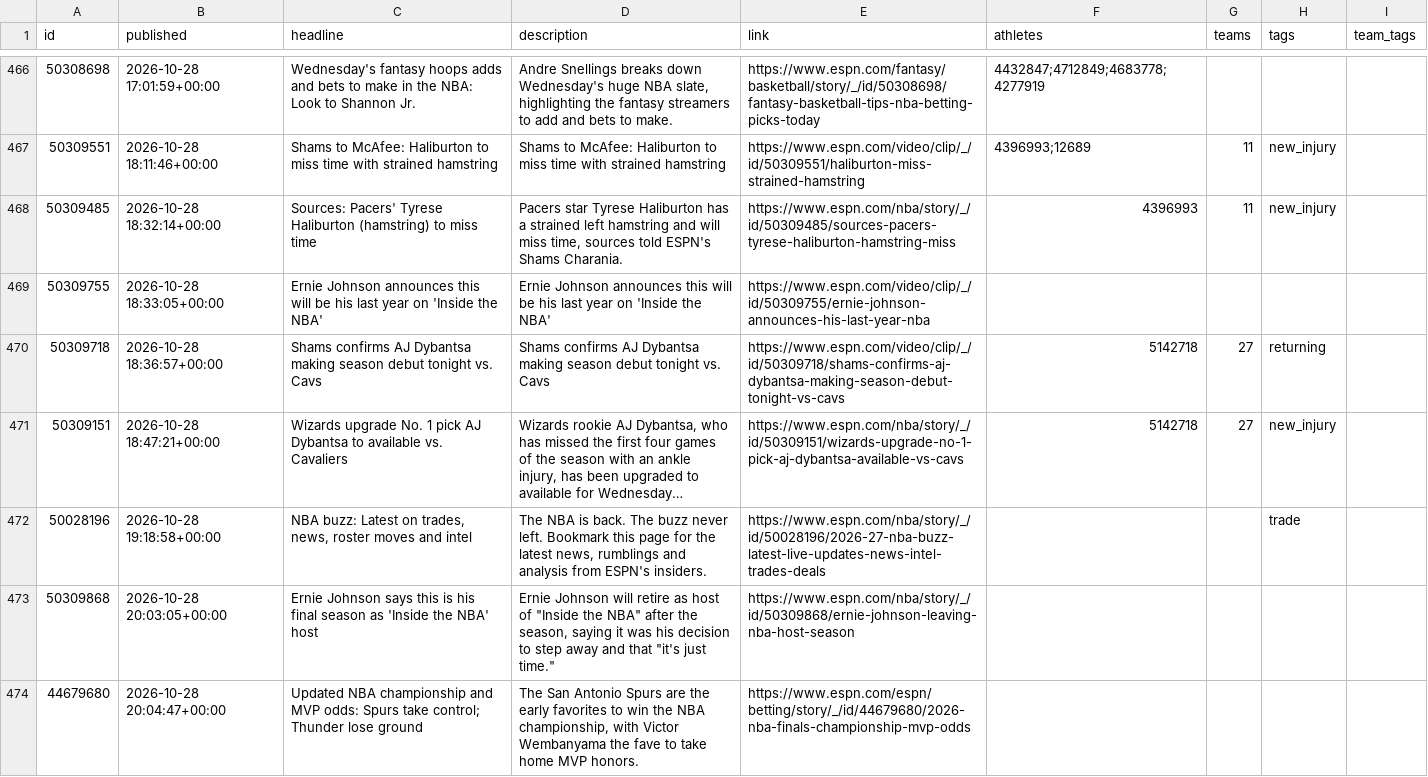
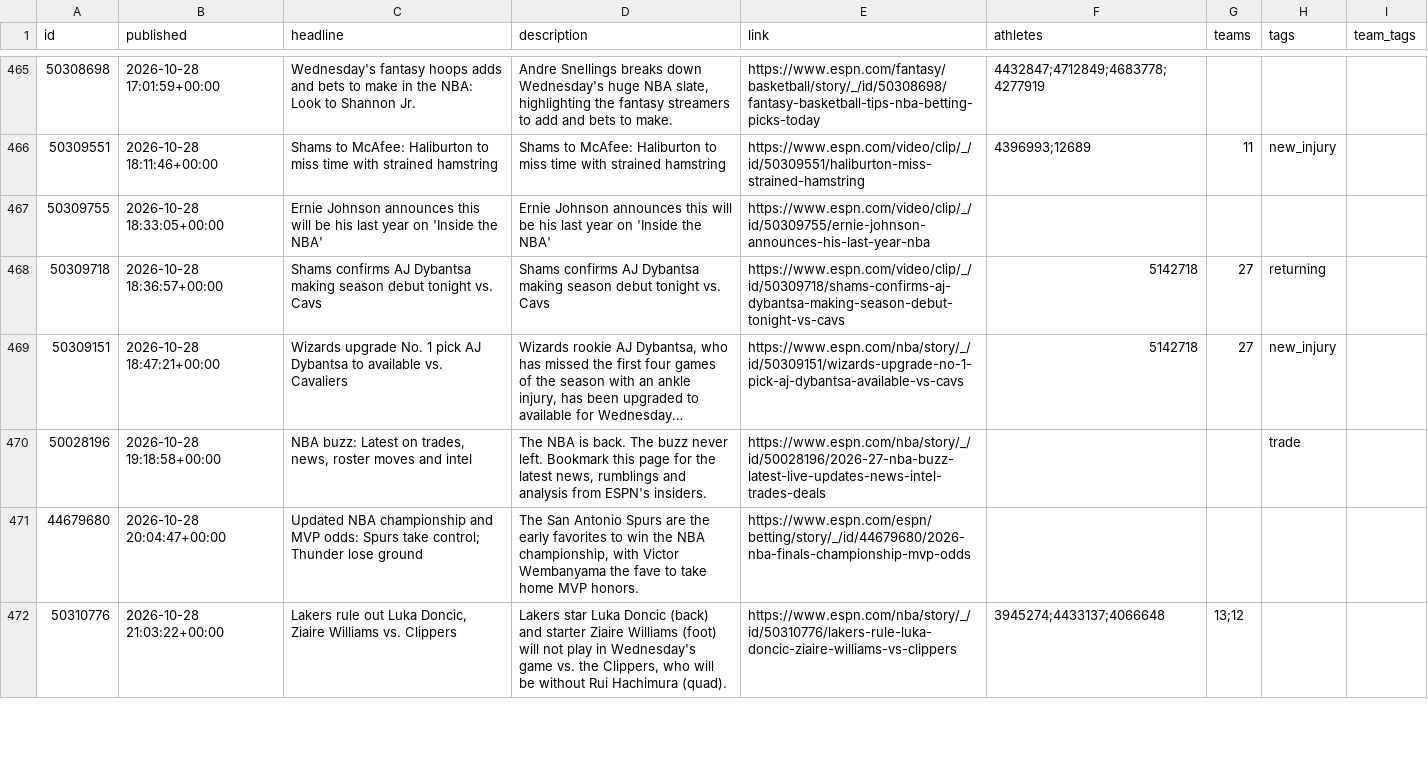
Before and after one commit to Juniorcarl/nba-predictor, a CSV file: data/news.csv, drawn as a sheet; only a part is shown, gaps mark what is left out; long unchanged cells end in …; the diff covers the shown part only.

```diff
--- a/data/news.csv
+++ b/data/news.csv
@@ -468,3 +467,2 @@ id,published,headline,description,link,athletes,teams,tags,team_tags
 50309551,2026-10-28 18:11:46+00:00,Shams to McAfee: Haliburton to miss time with strained hamstring,Shams to McAfee: Haliburton to miss time with strained hamstring  ,https://www.espn.com/video/clip/_/id/50309551/haliburton-miss-strained-hamstring,4396993;12689,11,new_injury,
-50309485,2026-10-28 18:32:14+00:00,Sources: Pacers' Tyrese Haliburton (hamstring) to miss time,"Pacers star Tyrese Haliburton has a strained left hamstring and will miss time, sources told ESPN's Shams Charania.",https://www.espn.com/nba/story/_/id/50309485/sources-pacers-tyrese-haliburton-hamstring-miss,4396993,11,new_injury,
 50309755,2026-10-28 18:33:05+00:00,Ernie Johnson announces this will be his last year on 'Inside the NBA',Ernie Johnson announces this will be his last year on 'Inside the NBA',https://www.espn.com/video/clip/_/id/50309755/ernie-johnson-announces-his-last-year-nba,,,,
@@ -473,3 +471,3 @@ id,published,headline,description,link,athletes,teams,tags,team_tags
 50028196,2026-10-28 19:18:58+00:00,"NBA buzz: Latest on trades, news, roster moves and intel","The NBA is back. The buzz never left. Bookmark this page for the latest news, rumblings and analysis from ESPN's insiders.",https://www.espn.com/nba/story/_/id/50028196/2026-27-nba-buzz-latest-live-updates-news-intel-trades-deals,,,trade,
-50309868,2026-10-28 20:03:05+00:00,Ernie Johnson says this is his final season as 'Inside the NBA' host,"Ernie Johnson will retire as host of ""Inside the NBA"" after the season, saying it was his decision to step away and that ""it's just time.""",https://www.espn.com/nba/story/_/id/50309868/ernie-johnson-leaving-nba-host-season,,,,
 44679680,2026-10-28 20:04:47+00:00,Updated NBA championship and MVP odds: Spurs take control; Thunder lose ground,"The San Antonio Spurs are the early favorites to win the NBA championship, with Victor Wembanyama the fave to take home MVP honors.",https://www.espn.com/espn/betting/story/_/id/44679680/2026-nba-finals-championship-mvp-odds,,,,
+50310776,2026-10-28 21:03:22+00:00,"Lakers rule out Luka Doncic, Ziaire Williams vs. Clippers","Lakers star Luka Doncic (back) and starter Ziaire Williams (foot) will not play in Wednesday's game vs. the Clippers, who will be without Rui Hachimura (quad).",https://www.espn.com/nba/story/_/id/50310776/lakers-rule-luka-doncic-ziaire-williams-vs-clippers,3945274;4433137;4066648,13;12,,
```
Also changed, not shown: 8 added rows and 1 removed row elsewhere in this file, data/games/2027.csv, data/logs/game_projections.csv, 10 other files.
